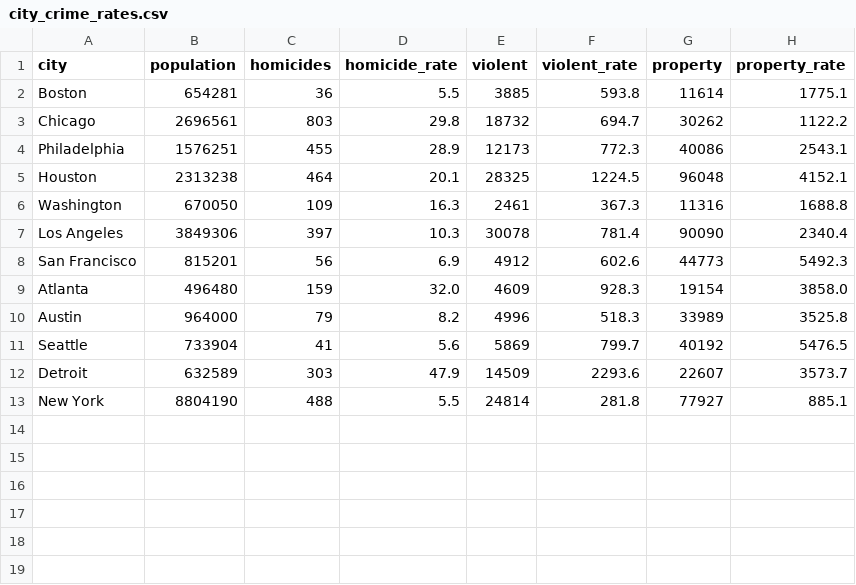
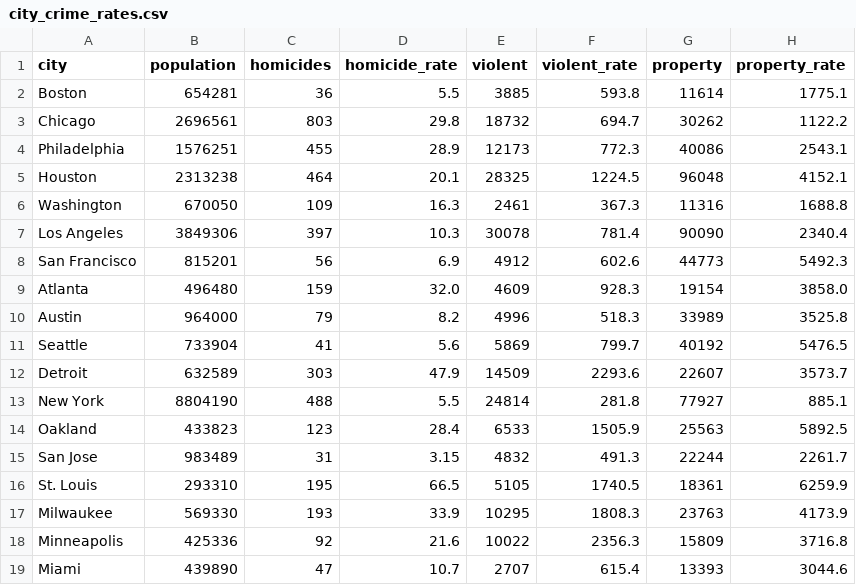
Before and after one commit to abcotvdata/safetytracker_oakland, a CSV file: data/source/reference/city_crime_rates.csv, drawn as a sheet; the diff names each change by its address in the sheet, - before the commit and + after, or states it on an @@ line.

Commit message:
compare

```diff
--- a/data/source/reference/city_crime_rates.csv
+++ b/data/source/reference/city_crime_rates.csv
+row 14: Oakland | 433823 | 123 | 28.4 | 6533 | 1505.9 | 25563 | 5892.5
+row 15: San Jose | 983489 | 31 | 3.15 | 4832 | 491.3 | 22244 | 2261.7
+row 16: St. Louis | 293310 | 195 | 66.5 | 5105 | 1740.5 | 18361 | 6259.9
+row 17: Milwaukee | 569330 | 193 | 33.9 | 10295 | 1808.3 | 23763 | 4173.9
+row 18: Minneapolis | 425336 | 92 | 21.6 | 10022 | 2356.3 | 15809 | 3716.8
+row 19: Miami | 439890 | 47 | 10.7 | 2707 | 615.4 | 13393 | 3044.6
```
